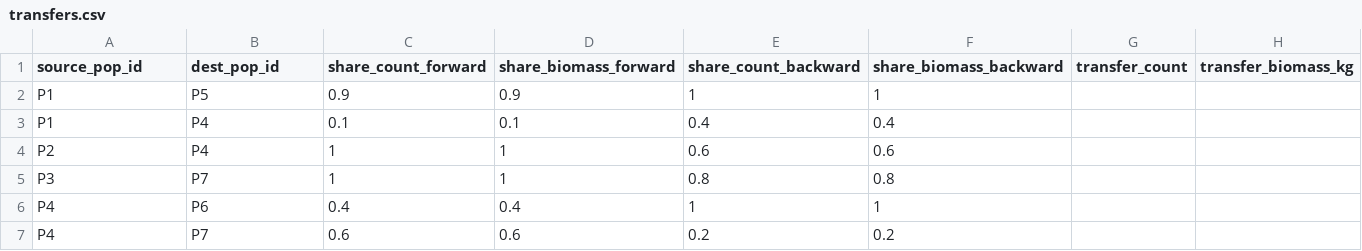
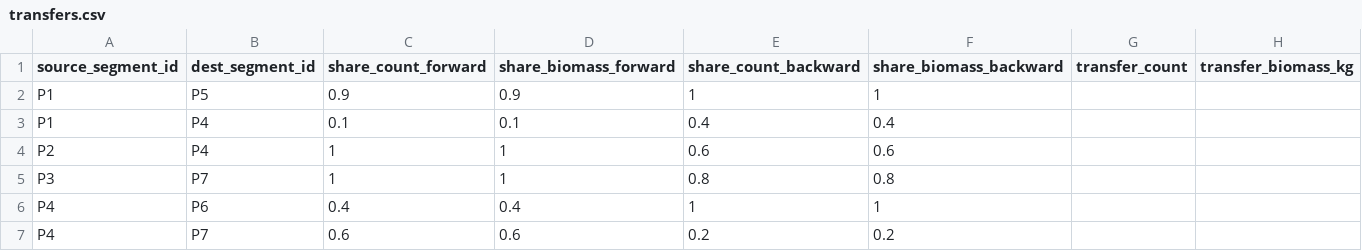
Before and after one commit to EivindBrendryen/aqua-tracekit, a CSV file: examples/example_20_trace_middle/data/transfers.csv, drawn as a sheet.

Commit message:
Refactor from population to segment. Added model doc

```diff
--- a/examples/example_20_trace_middle/data/transfers.csv
+++ b/examples/example_20_trace_middle/data/transfers.csv
@@ -1,2 +1,2 @@
-source_pop_id,dest_pop_id,share_count_forward,share_biomass_forward,share_count_backward,share_biomass_backward,transfer_count,transfer_biomass_kg
+source_segment_id,dest_segment_id,share_count_forward,share_biomass_forward,share_count_backward,share_biomass_backward,transfer_count,transfer_biomass_kg
 P1,P5,0.9,0.9,1,1
```
Also changed, not shown: 17 other files.
